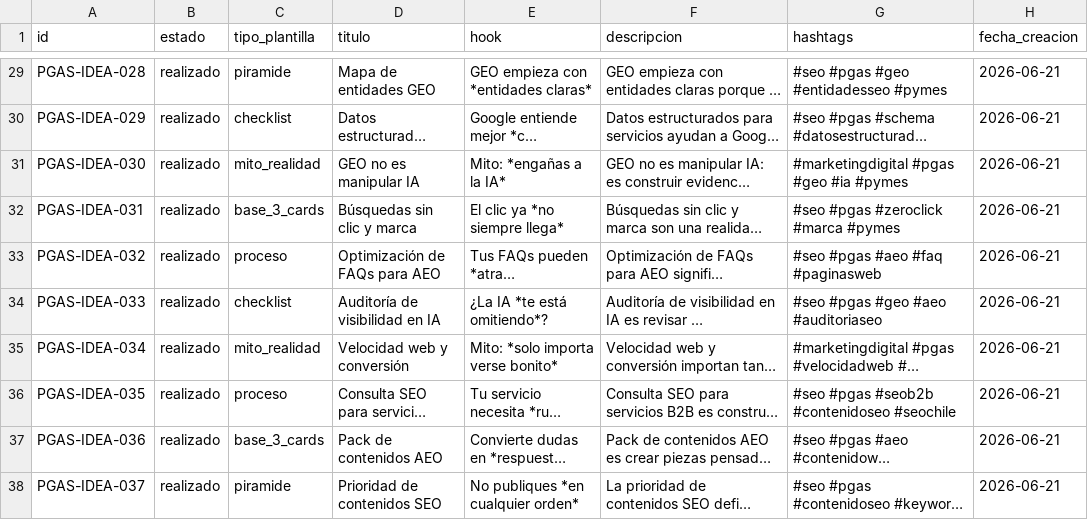
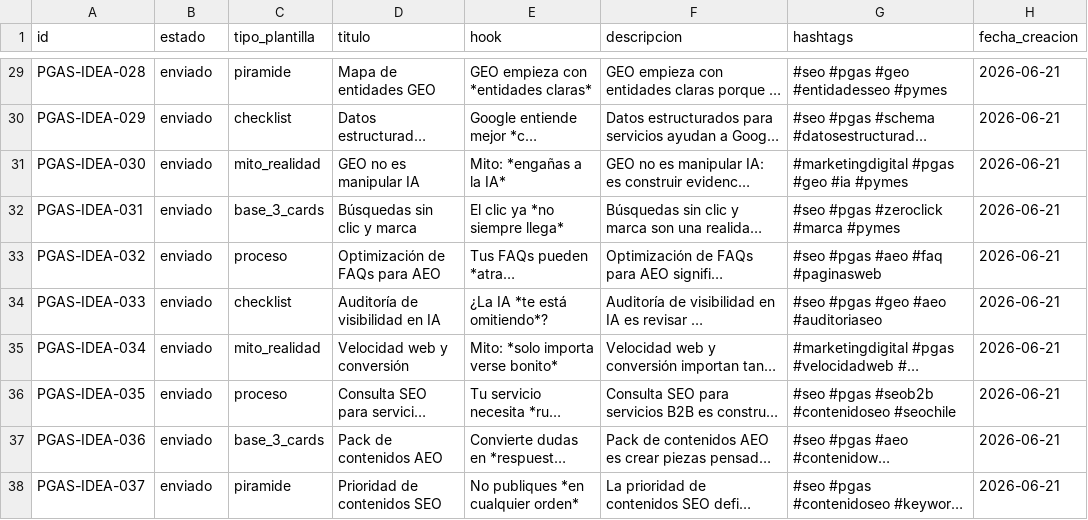
Before and after one commit to rememberSalpepper/Pgas-TikTok, a CSV file: pgas_ideas.csv, drawn as a sheet; only a part is shown, gaps mark what is left out; long unchanged cells end in …; the diff covers the shown part only; the diff names each change by its address in the sheet, - before the commit and + after, or states it on an @@ line.

```diff
--- a/pgas_ideas.csv
+++ b/pgas_ideas.csv
-B29:B38 (estado): realizado
+B29:B38 (estado): enviado
```
Also changed, not shown: 47 edited cells elsewhere in this file, 8 other files.
